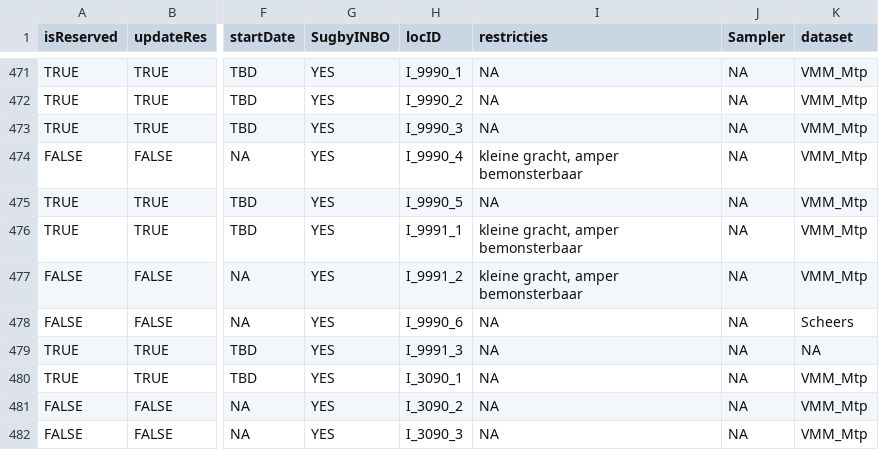
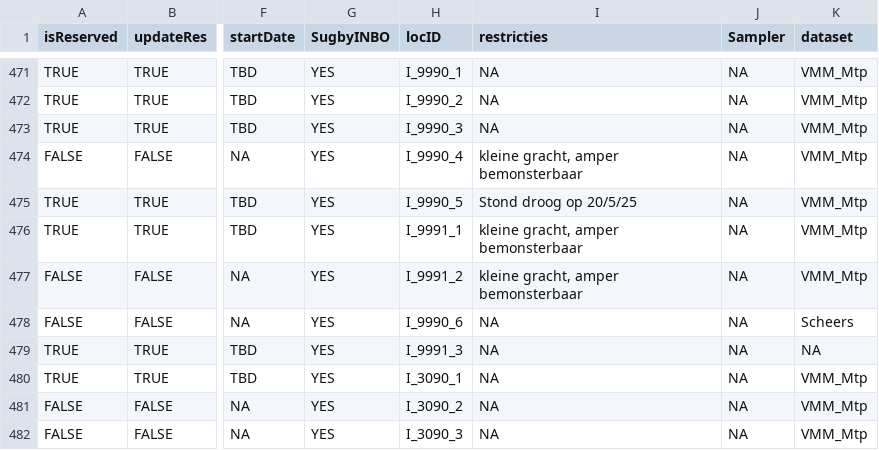
Before and after one commit to inbo/craywatch, a CSV file: R/data/output/localities_2025_updated.csv, drawn as a sheet; only a part is shown, gaps mark what is left out; the diff covers the shown part only; the diff names each change by its address in the sheet, - before the commit and + after, or states it on an @@ line.

Commit message:
Update localities

```diff
--- a/R/data/output/localities_2025_updated.csv
+++ b/R/data/output/localities_2025_updated.csv
-I475 (restricties): NA
+I475 (restricties): Stond droog op 20/5/25
```
Also changed, not shown: 2 added rows and 12 edited cells elsewhere in this file, assets/localities.csv.
